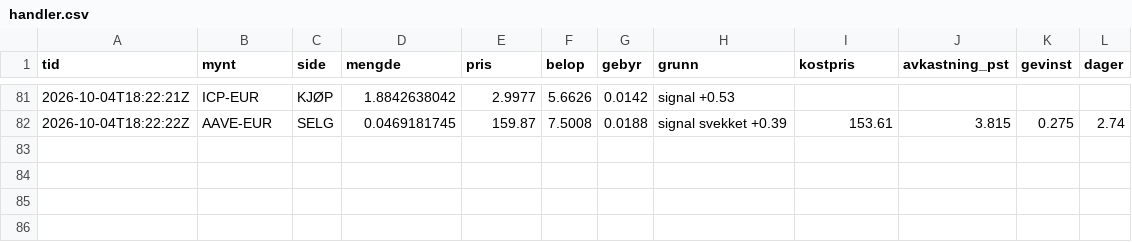
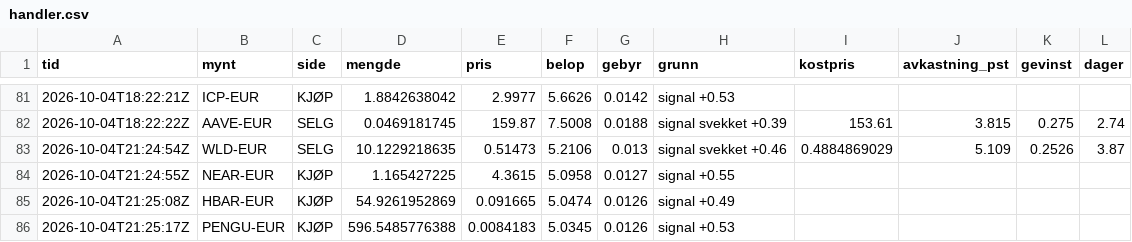
Before and after one commit to bjornandre-jpg/krypto-dashboard, a CSV file: state/krypto50/handler.csv, drawn as a sheet; only a part is shown, gaps mark what is left out.

```diff
--- a/state/krypto50/handler.csv
+++ b/state/krypto50/handler.csv
@@ -82 +82,5 @@ tid,mynt,side,mengde,pris,belop,gebyr,grunn,kostpris,avkastning_pst,gevinst,dage
 2026-10-04T18:22:22Z,AAVE-EUR,SELG,0.0469181745,159.87,7.5008,0.0188,signal svekket +0.39,153.61,3.815,0.275,2.74
+2026-10-04T21:24:54Z,WLD-EUR,SELG,10.1229218635,0.51473,5.2106,0.013,signal svekket +0.46,0.4884869029,5.109,0.2526,3.87
+2026-10-04T21:24:55Z,NEAR-EUR,KJØP,1.165427225,4.3615,5.0958,0.0127,signal +0.55,,,,
+2026-10-04T21:25:08Z,HBAR-EUR,KJØP,54.9261952869,0.091665,5.0474,0.0126,signal +0.49,,,,
+2026-10-04T21:25:17Z,PENGU-EUR,KJØP,596.5485776388,0.0084183,5.0345,0.0126,signal +0.53,,,,
```
Also changed, not shown: state/krypto100/egenkapital.csv, state/krypto50/egenkapital.csv, 11 other files.
